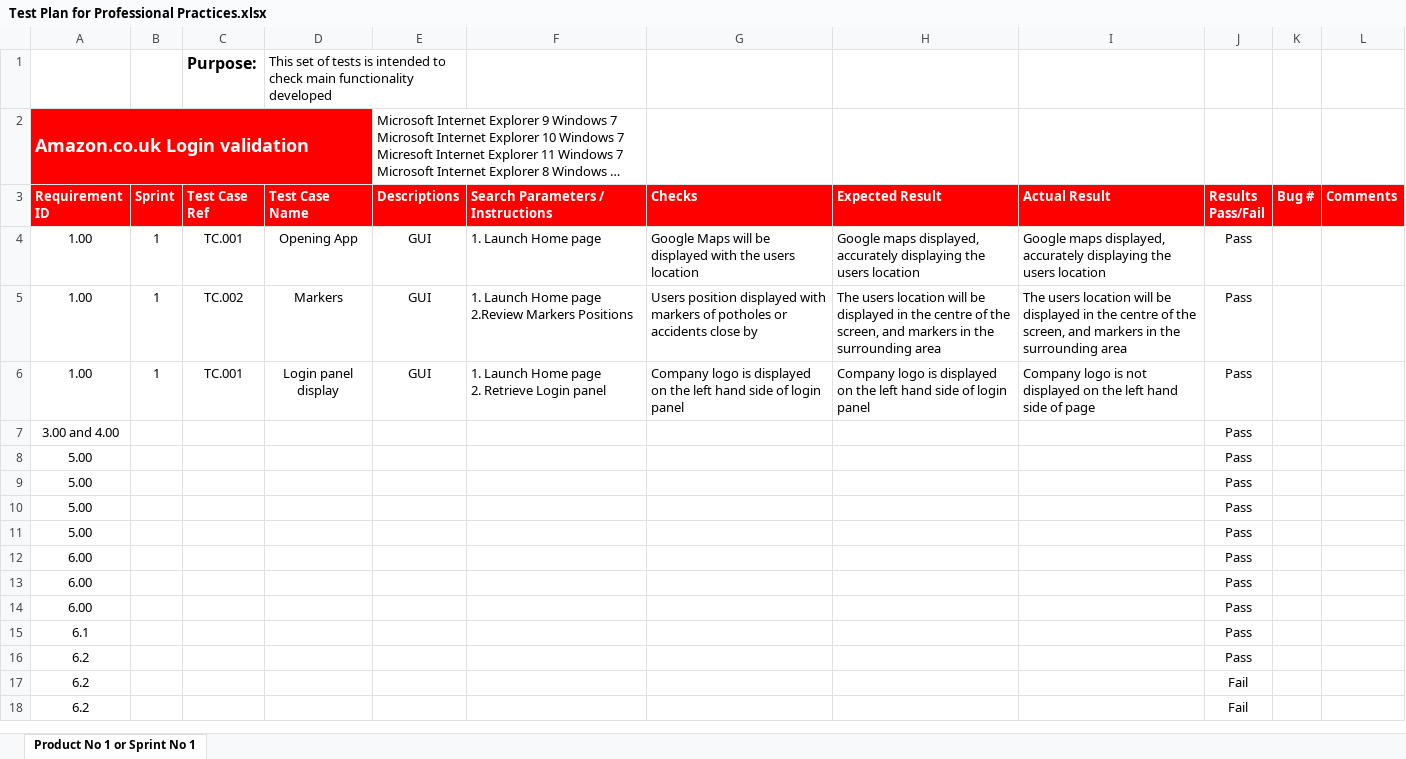
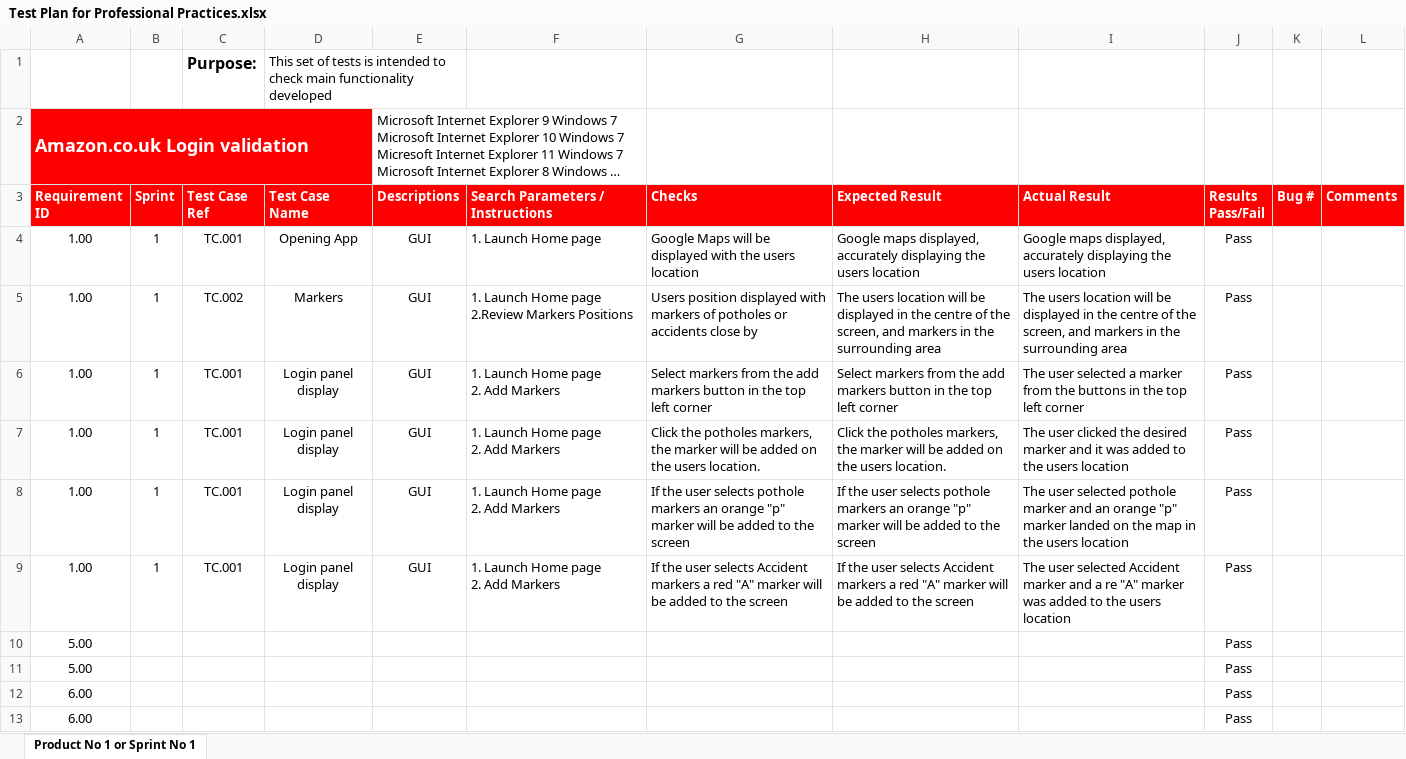
Before and after one commit to rachelmcclelland/RoadDisturbanceLocator, an Excel workbook: Files/Test Plan for Professional Practices.xlsx, sheet Product No 1 or Sprint No 1, drawn as a sheet; only a part is shown; the shorter side is filled out with more unchanged rows; long unchanged cells end in …; values as stored, in another font and other column widths than the file's, no borders; conditional formats not drawn; removed rows and columns are numbered as before the commit, all else as after; ↵ is a line break in a cell; the diff names each change by its address in the sheet, - before the commit and + after, or states it on an @@ line.

```diff
--- a/Files/Test Plan for Professional Practices.xlsx (sheet Product No 1 or Sprint No 1)
+++ b/Files/Test Plan for Professional Practices.xlsx (sheet Product No 1 or Sprint No 1)
+row 6: 1.00 | 1 | TC.001 | Login panel display | GUI | 1. Launch Home page ↵ 2. Add Markers | Select markers from the add markers button in the top left corner | Select markers from the add markers button in the top left corner | The user selected a marker from the buttons in the top left corner | Pass
-F7 (Search Parameters / Instructions): 1. Launch Home page ↵ 2. Retrieve Login panel
+F7 (Search Parameters / Instructions): 1. Launch Home page ↵ 2. Add Markers
-G7 (Checks): Company logo is displayed on the left hand side of login panel
+G7 (Checks): Click the potholes markers, the marker will be added on the users location.
-H7 (Expected Result): Company logo is displayed on the left hand side of login panel
+H7 (Expected Result): Click the potholes markers, the marker will be added on the users location.
-I7 (Actual Result): Company logo is not displayed on the left hand side of page
+I7 (Actual Result): The user clicked the desired marker and it was added to the users location
-row 7: 3.00 and 4.00 |  |  |  |  |  |  |  |  | Pass
-row 8: 5.00 |  |  |  |  |  |  |  |  | Pass
-row 9: 5.00 |  |  |  |  |  |  |  |  | Pass
+row 8: 1.00 | 1 | TC.001 | Login panel display | GUI | 1. Launch Home page ↵ 2. Add Markers | If the user selects pothole markers an orange "p" marker will be added to the screen | If the user selects pothole markers an orange "p" marker will be added to the screen | The user selected pothole marker and an orange "p" marker landed on the map in the users location | Pass
+row 9: 1.00 | 1 | TC.001 | Login panel display | GUI | 1. Launch Home page ↵ 2. Add Markers | If the user selects Accident markers a red "A" marker will be added to the screen | If the user selects Accident markers a red "A" marker will be added to the screen | The user selected Accident marker and a re "A" marker was added to the users location | Pass
```
Also changed, not shown: 1 other file.
